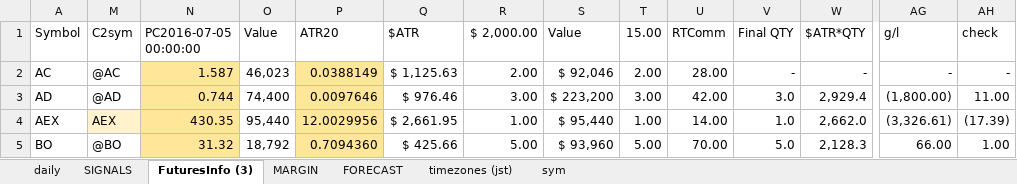
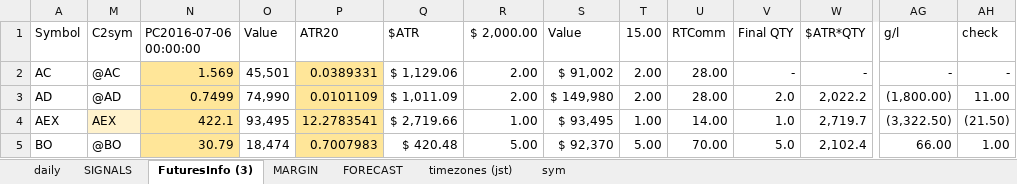
Before and after one commit to hasakura511/ML-TSDP, an Excel workbook: data/systems/SIGNALBOOK2.xlsx, sheet FuturesInfo (3), drawn as a sheet; only a part is shown, gaps mark what is left out; values as stored, in another font and other column widths than the file's, no borders; conditional formats not drawn; 1 other sheet too large or unreadable and not compared; the diff covers the shown part only; the diff names each change by its address in the sheet, - before the commit and + after, or states it on an @@ line.

Commit message:
data

```diff
--- a/data/systems/SIGNALBOOK2.xlsx (sheet FuturesInfo (3))
+++ b/data/systems/SIGNALBOOK2.xlsx (sheet FuturesInfo (3))
-N1: PC2016-07-05 00:00:00
+N1: PC2016-07-06 00:00:00
-N2 (PC2016-07-06 00:00:00): 1.587
+N2 (PC2016-07-06 00:00:00): 1.569
-O2 (Value): 46,023
+O2 (Value): 45,501
-P2 (ATR20): 0.0388149
+P2 (ATR20): 0.0389331
-Q2 ($ATR): $ 1,125.63
+Q2 ($ATR): $ 1,129.06
-S2 (Value): $ 92,046
+S2 (Value): $ 91,002
-N3 (PC2016-07-06 00:00:00): 0.744
+N3 (PC2016-07-06 00:00:00): 0.7499
-O3 (Value): 74,400
+O3 (Value): 74,990
-P3 (ATR20): 0.0097646
+P3 (ATR20): 0.0101109
-Q3 ($ATR): $ 976.46
+Q3 ($ATR): $ 1,011.09
-R3 ($ 2,000.00): 3.00
+R3 ($ 2,000.00): 2.00
-S3 (Value): $ 223,200
+S3 (Value): $ 149,980
-T3 (15.00): 3.00
+T3 (15.00): 2.00
-U3 (RTComm): 42.00
+U3 (RTComm): 28.00
-V3 (Final QTY): 3.0
+V3 (Final QTY): 2.0
-W3 ($ATR*QTY): 2,929.4
+W3 ($ATR*QTY): 2,022.2
-N4 (PC2016-07-06 00:00:00): 430.35
+N4 (PC2016-07-06 00:00:00): 422.1
-O4 (Value): 95,440
+O4 (Value): 93,495
-P4 (ATR20): 12.0029956
+P4 (ATR20): 12.2783541
-Q4 ($ATR): $ 2,661.95
+Q4 ($ATR): $ 2,719.66
-S4 (Value): $ 95,440
+S4 (Value): $ 93,495
-W4 ($ATR*QTY): 2,662.0
+W4 ($ATR*QTY): 2,719.7
-AG4 (g/l): (3,326.61)
+AG4 (g/l): (3,322.50)
-AH4 (check): (17.39)
+AH4 (check): (21.50)
-N5 (PC2016-07-06 00:00:00): 31.32
+N5 (PC2016-07-06 00:00:00): 30.79
-O5 (Value): 18,792
+O5 (Value): 18,474
-P5 (ATR20): 0.7094360
+P5 (ATR20): 0.7007983
-Q5 ($ATR): $ 425.66
+Q5 ($ATR): $ 420.48
-S5 (Value): $ 93,960
+S5 (Value): $ 92,370
-W5 ($ATR*QTY): 2,128.3
+W5 ($ATR*QTY): 2,102.4
```
Also changed, not shown: 485 edited cells elsewhere in this sheet, sheet MARGIN, sheet daily, hidden cells, 28 other files.
